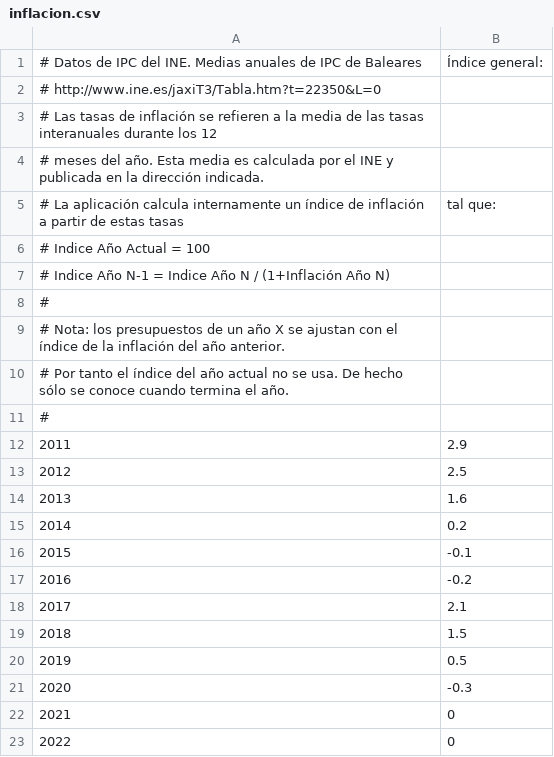
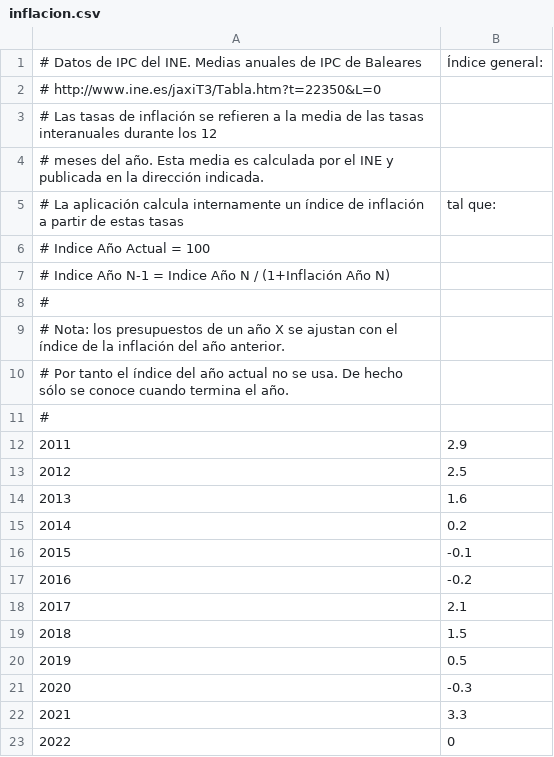
Before and after one commit to civio/presupuesto-menorca, a CSV file: data/inflacion.csv, drawn as a sheet.

Commit message:
Update inflation data

```diff
--- a/data/inflacion.csv
+++ b/data/inflacion.csv
@@ -21,3 +21,3 @@
 2020,-0.3
-2021,0
+2021,3.3
 2022,0
```
